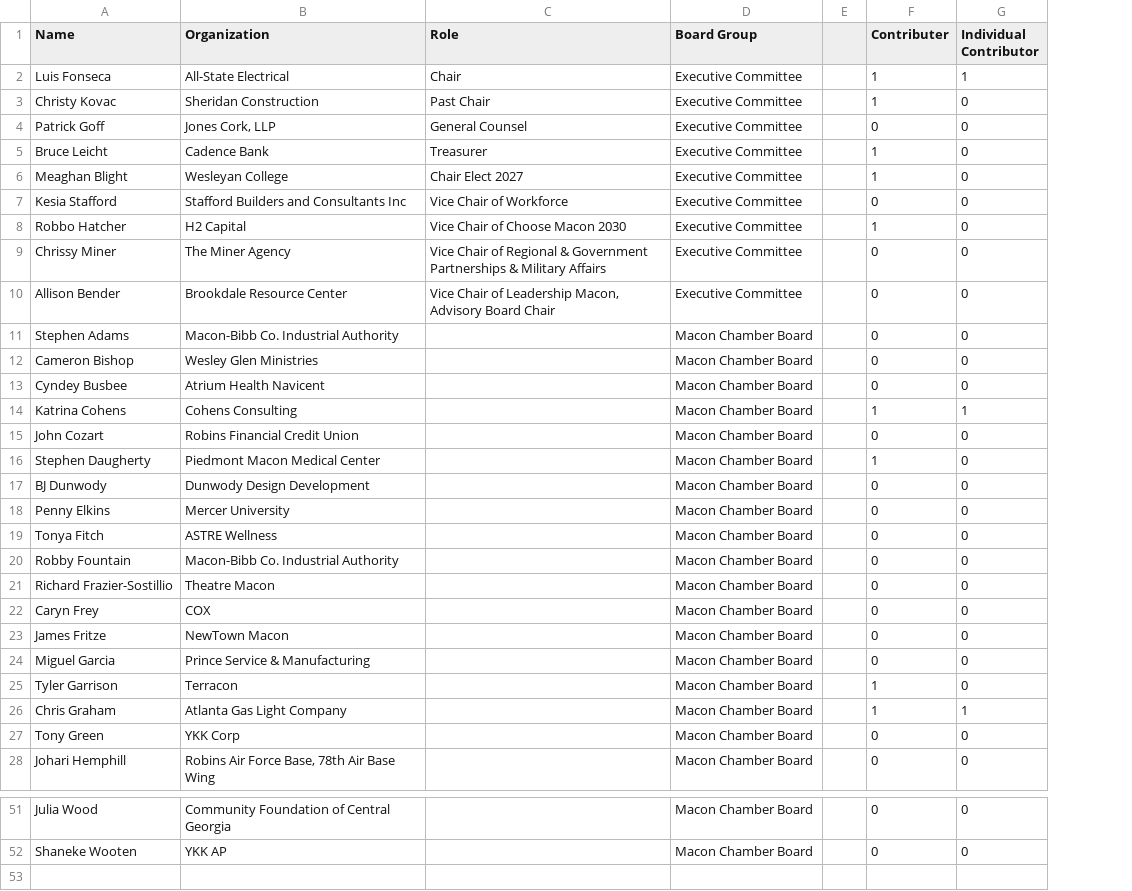
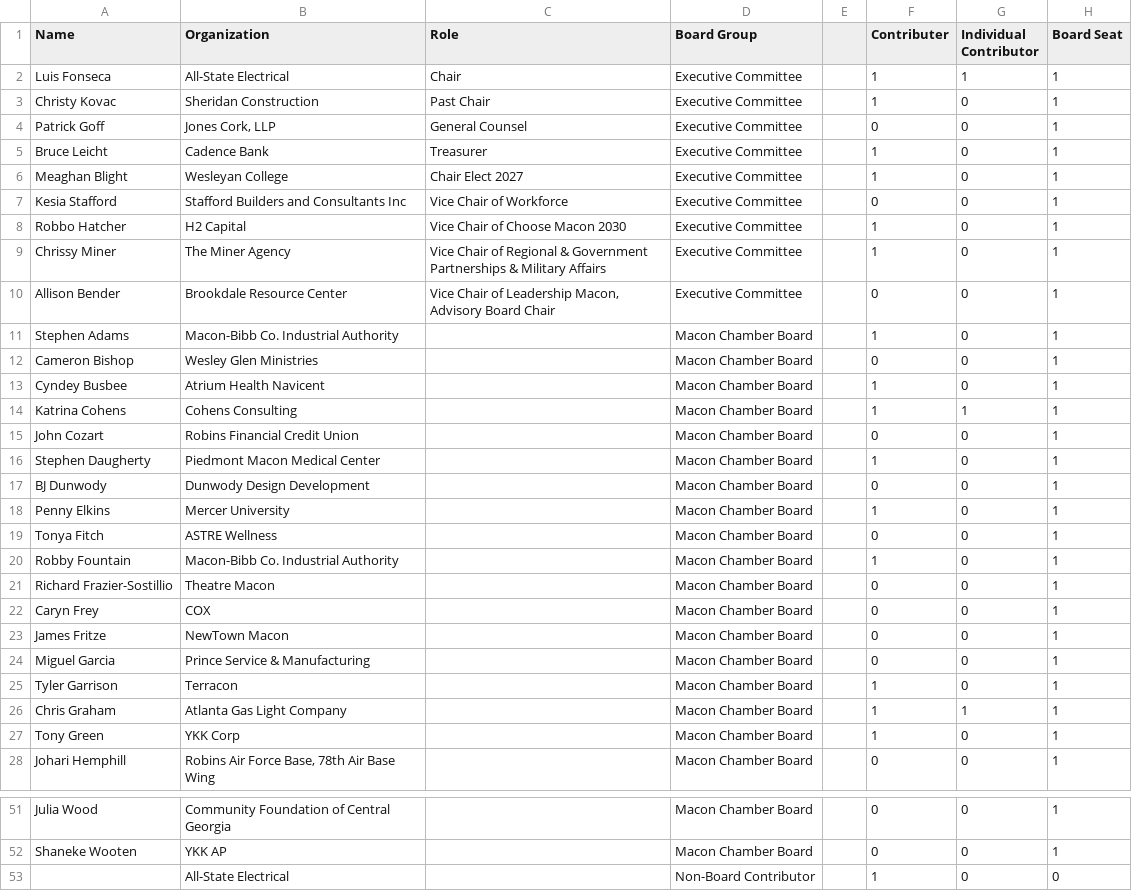
Before and after one commit to F-Reid-McLain/board-contribution-dashboard, a CSV file: board_members.csv, drawn as a sheet; only a part is shown, gaps mark what is left out; the diff covers the shown part only; the diff names each change by its address in the sheet, - before the commit and + after, or states it on an @@ line.

```diff
--- a/board_members.csv
+++ b/board_members.csv
+column H (Board Seat), rows 2-28: all 1; rows 51-52: 1 | 1
-F9 (Contributer): 0
+F9 (Contributer): 1
-F11 (Contributer): 0
+F11 (Contributer): 1
-F13 (Contributer): 0
+F13 (Contributer): 1
-F18 (Contributer): 0
+F18 (Contributer): 1
-F20 (Contributer): 0
+F20 (Contributer): 1
-F27 (Contributer): 0
+F27 (Contributer): 1
+row 53:  | All-State Electrical |  | Non-Board Contributor |  | 1 | 0 | 0
```
Also changed, not shown: 1 edited cell elsewhere in this file, 1 other file.
